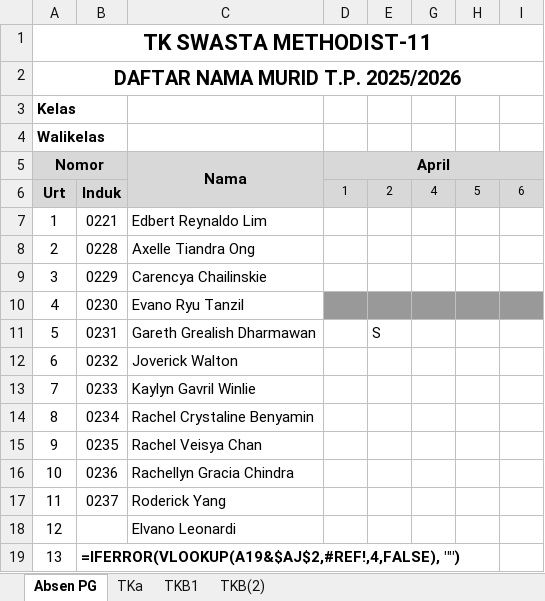
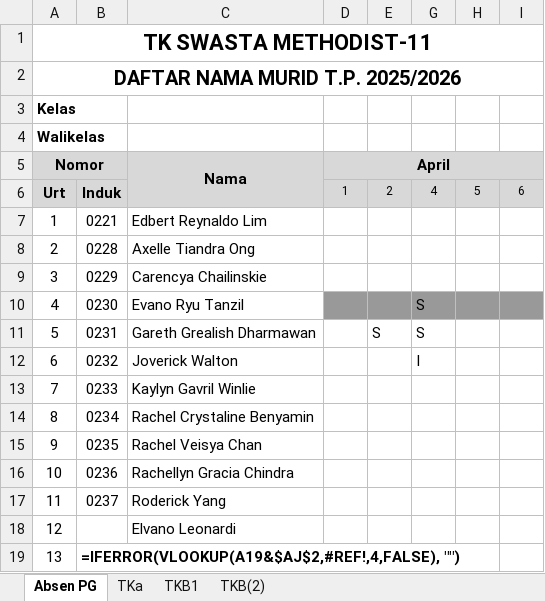
Before and after one commit to yonathan-boop/OPENCODE, an Excel workbook: PC-06/docs/Absensi Mei 02 2026 Saturday 08_54_42.xlsx, sheet Absen PG, drawn as a sheet; only a part is shown; values as stored, in another font and other column widths than the file's, no borders; formulas without a stored value are shown as written; the diff names each change by its address in the sheet, - before the commit and + after, or states it on an @@ line.

```diff
--- a/PC-06/docs/Absensi Mei 02 2026 Saturday 08_54_42.xlsx (sheet Absen PG)
+++ b/PC-06/docs/Absensi Mei 02 2026 Saturday 08_54_42.xlsx (sheet Absen PG)
-G10:G11: (empty)
+G10:G11: S
-G12: (empty)
+G12: I
```
Also changed, not shown: sheet TKB(2), sheet TKa, 1 other file.
